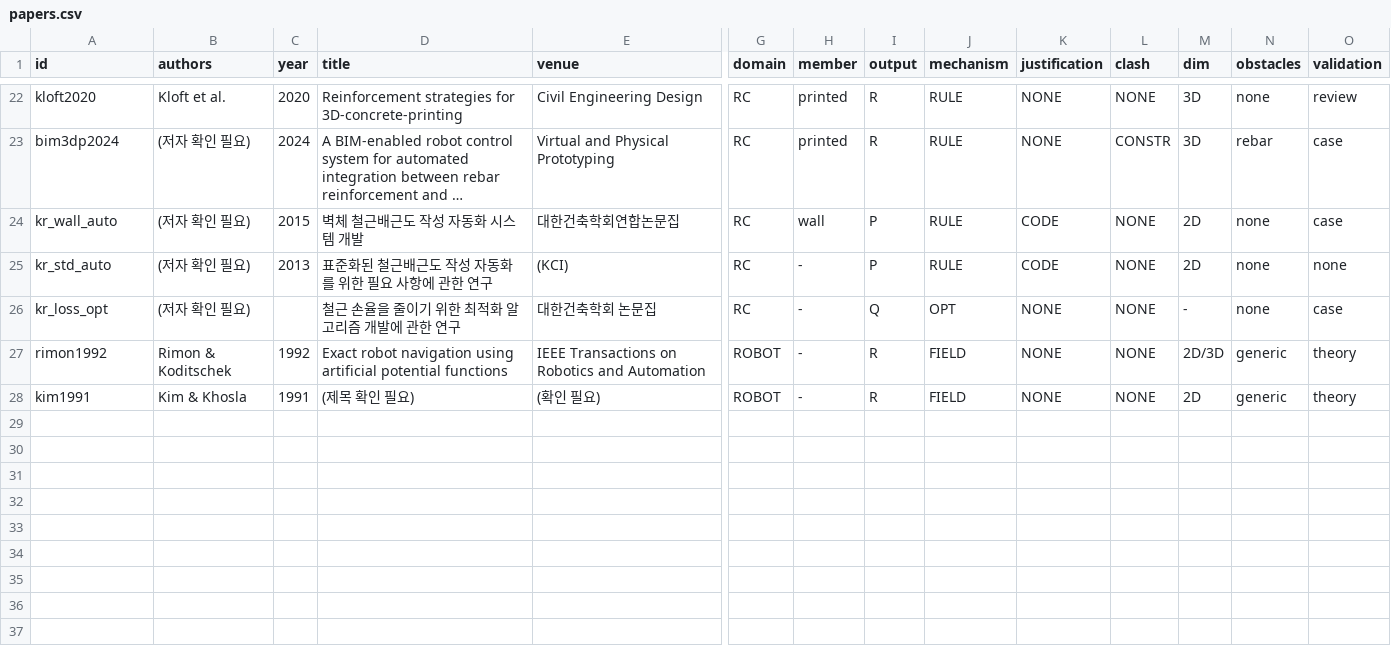
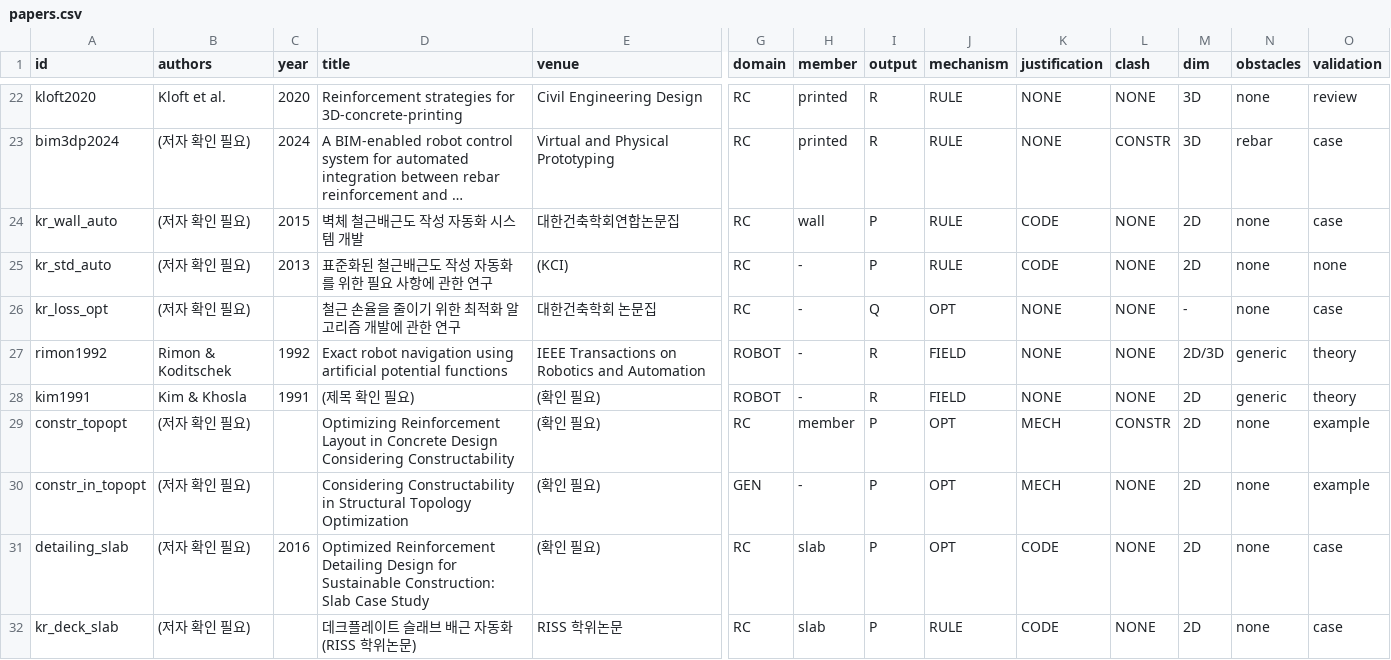
Before and after one commit to macroBIM/phD, a CSV file: tools/litreview/papers.csv, drawn as a sheet; only a part is shown, gaps mark what is left out; long unchanged cells end in …; rows hold the shown columns only; the diff names each change by its address in the sheet, - before the commit and + after, or states it on an @@ line.

```diff
--- a/tools/litreview/papers.csv
+++ b/tools/litreview/papers.csv
+row 29: constr_topopt | (저자 확인 필요) |  | Optimizing Reinforcement Layout in Concrete Design Considering Constructability | (확인 필요) | RC | member | P | OPT | MECH | CONSTR | 2D | none | example
+row 30: constr_in_topopt | (저자 확인 필요) |  | Considering Constructability in Structural Topology Optimization | (확인 필요) | GEN | - | P | OPT | MECH | NONE | 2D | none | example
+row 31: detailing_slab | (저자 확인 필요) | 2016 | Optimized Reinforcement Detailing Design for Sustainable Construction: Slab Case Study | (확인 필요) | RC | slab | P | OPT | CODE | NONE | 2D | none | case
+row 32: kr_deck_slab | (저자 확인 필요) |  | 데크플레이트 슬래브 배근 자동화 (RISS 학위논문) | RISS 학위논문 | RC | slab | P | RULE | CODE | NONE | 2D | none | case
```
Also changed, not shown: 1 other file.
